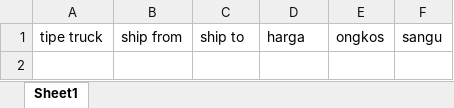
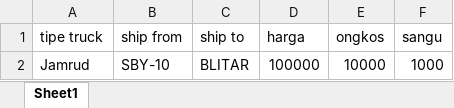
Before and after one commit to andcon96/webhss, an Excel workbook: public/downloads/template_hss.xlsx, sheet Sheet1, drawn as a sheet; values as stored, in another font and other column widths than the file's, no borders; the diff names each change by its address in the sheet, - before the commit and + after, or states it on an @@ line.

```diff
--- a/public/downloads/template_hss.xlsx (sheet Sheet1)
+++ b/public/downloads/template_hss.xlsx (sheet Sheet1)
+row 2: Jamrud | SBY-10 | BLITAR | 100000 | 10000 | 1000
```
Also changed, not shown: 3 other files.
